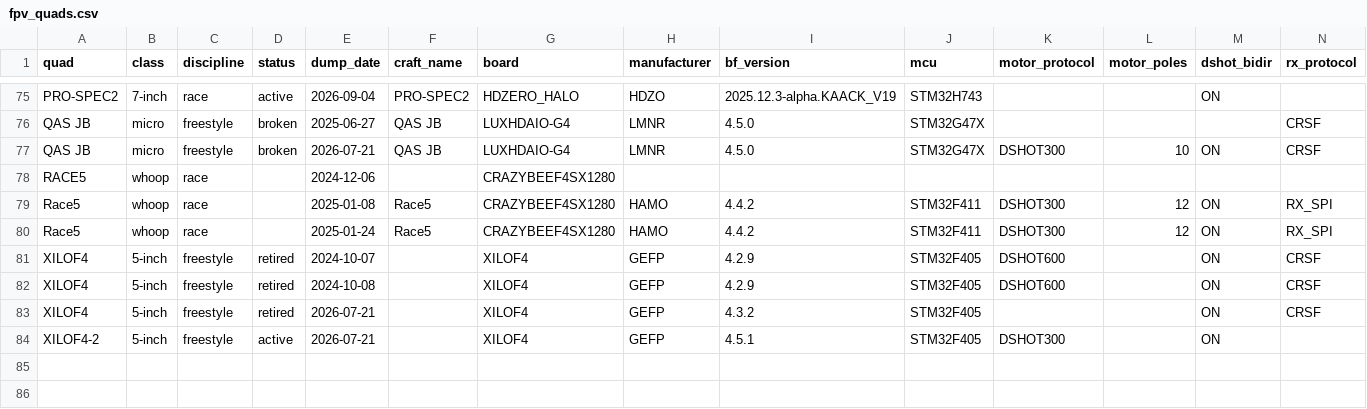
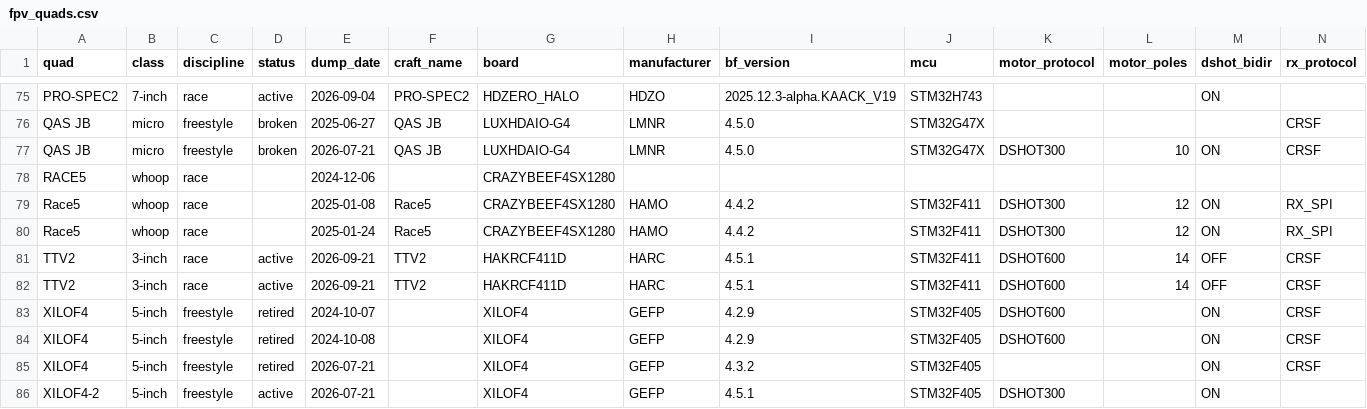
Before and after one commit to irom77/fpv_cli_dumps, a CSV file: fpv_quads.csv, drawn as a sheet; only a part is shown, gaps mark what is left out; rows hold the shown columns only; the diff names each change by its address in the sheet, - before the commit and + after, or states it on an @@ line.

```diff
--- a/fpv_quads.csv
+++ b/fpv_quads.csv
+row 81: TTV2 | 3-inch | race | active | 2026-09-21 | TTV2 | HAKRCF411D | HARC | 4.5.1 | STM32F411 | DSHOT600 | 14 | OFF | CRSF
+row 82: TTV2 | 3-inch | race | active | 2026-09-21 | TTV2 | HAKRCF411D | HARC | 4.5.1 | STM32F411 | DSHOT600 | 14 | OFF | CRSF
```
Also changed, not shown: fpv_quads_latest.csv, hardware.csv, 7 other files.
